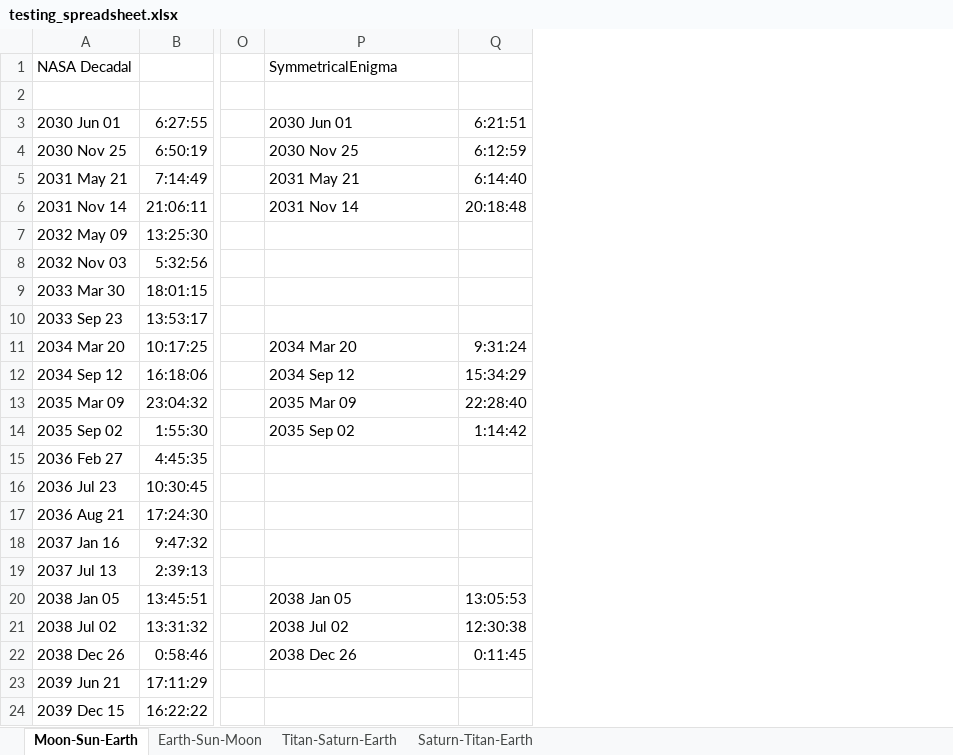
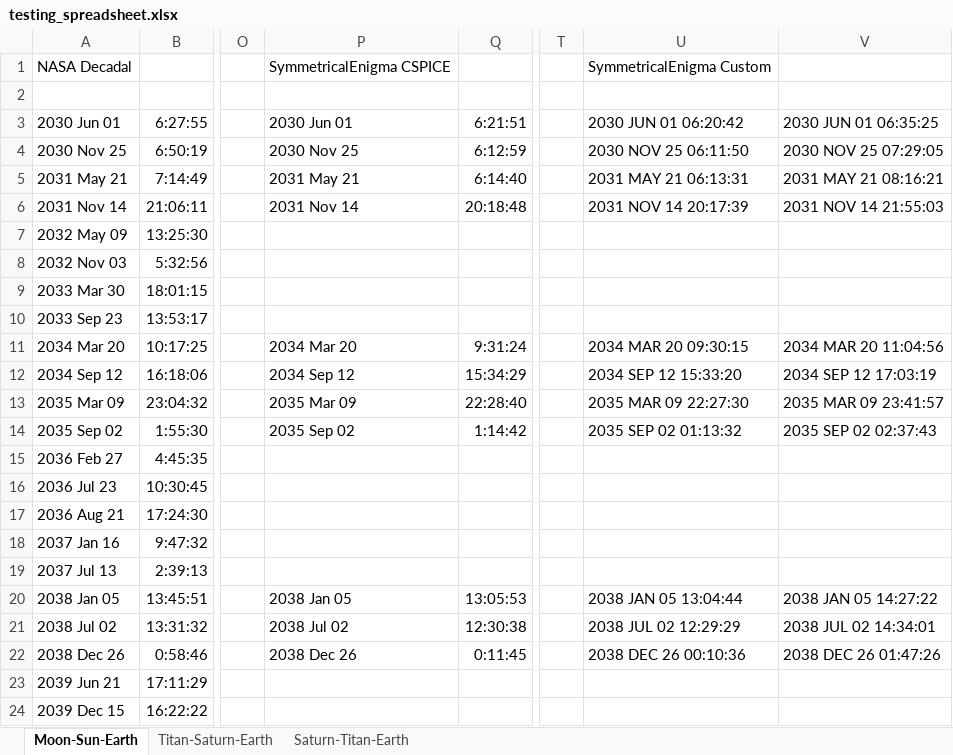
Before and after one commit to conorwes/symmetrical-enigma, an Excel workbook: testing/testing_spreadsheet.xlsx, sheet Moon-Sun-Earth, drawn as a sheet; only a part is shown, gaps mark what is left out; values as stored, in another font and other column widths than the file's, no borders; charts and pictures not drawn; the diff names each change by its address in the sheet, - before the commit and + after, or states it on an @@ line.

Commit message:
capturing some testing progress. in general, I'm seeing great agreement between my algorithm and the cspice routine, but my algorithm is a lot more fragile

```diff
--- a/testing/testing_spreadsheet.xlsx (sheet Moon-Sun-Earth)
+++ b/testing/testing_spreadsheet.xlsx (sheet Moon-Sun-Earth)
-sheet tab: Earth-Sun-Moon
+column T, empty
+column U, rows 1-22: SymmetricalEnigma Custom |  | 2030 JUN 01 06:20:42 | 2030 NOV 25 06:11:50 | 2031 MAY 21 06:13:31 | 2031 NOV 14 20:17:39 |  |  |  |  | 2034 MAR 20 09:30:15 | 2034 SEP 12 15:33:20 | 2035 MAR 09 22:27:30 | 2035 SEP 02 01:13:32 |  |  |  |  |  | 2038 JAN 05 13:04:44 | 2038 JUL 02 12:29:29 | 2038 DEC 26 00:10:36
+column V, rows 3-22: 2030 JUN 01 06:35:25 | 2030 NOV 25 07:29:05 | 2031 MAY 21 08:16:21 | 2031 NOV 14 21:55:03 |  |  |  |  | 2034 MAR 20 11:04:56 | 2034 SEP 12 17:03:19 | 2035 MAR 09 23:41:57 | 2035 SEP 02 02:37:43 |  |  |  |  |  | 2038 JAN 05 14:27:22 | 2038 JUL 02 14:34:01 | 2038 DEC 26 01:47:26
-P1: SymmetricalEnigma
+P1: SymmetricalEnigma CSPICE
```
Also changed, not shown: sheet Saturn-Titan-Earth, sheet Titan-Saturn-Earth, charts or pictures, 3 other files.
